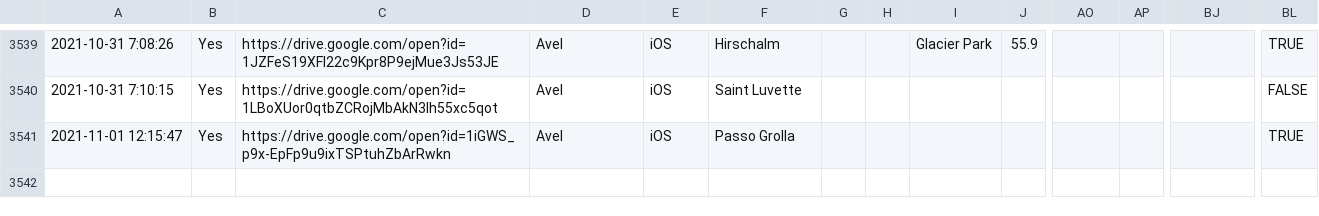
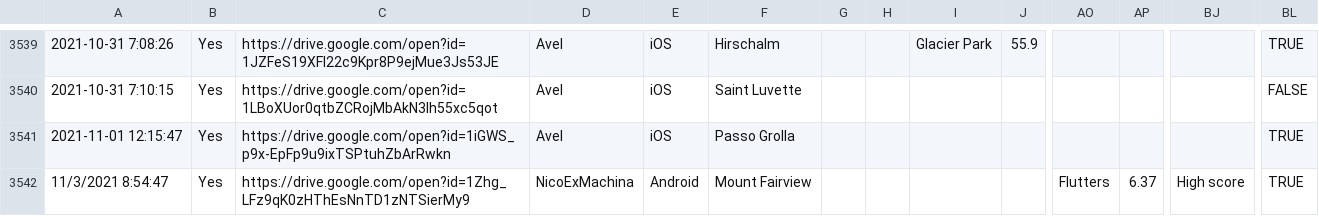
Before and after one commit to hschindele/gmaapp, a CSV file: data/gmaraw.csv, drawn as a sheet; only a part is shown, gaps mark what is left out; rows hold the shown columns only; the diff names each change by its address in the sheet, - before the commit and + after, or states it on an @@ line.

```diff
--- a/data/gmaraw.csv
+++ b/data/gmaraw.csv
+row 3542: 11/3/2021 8:54:47 | Yes | https://drive.google.com/open?id=1Zhg_LFz9qK0zHThEsNnTD1zNTSierMy9 | NicoExMachina | Android | Mount Fairview |  |  |  |  | Flutters | 6.37 | High score | TRUE
```
Also changed, not shown: data/achievments.csv, data/allpbs.csv, 10 other files.
